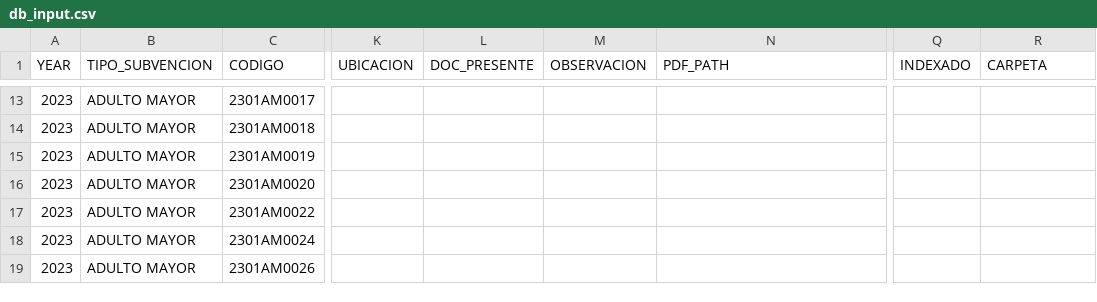
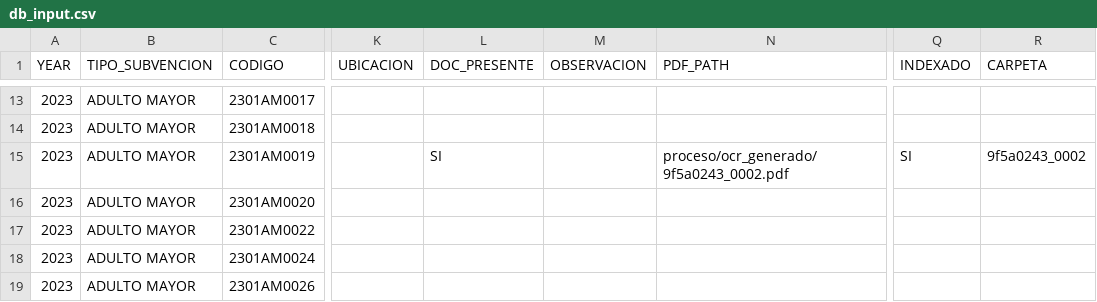
Before and after one commit to My0k/new_digitaliza, a CSV file: db_input.csv, drawn as a sheet; only a part is shown, gaps mark what is left out; the diff names each change by its address in the sheet, - before the commit and + after, or states it on an @@ line.

Commit message:
new index

```diff
--- a/db_input.csv
+++ b/db_input.csv
-L15 (DOC_PRESENTE): (empty)
+L15 (DOC_PRESENTE): SI
-N15 (PDF_PATH): (empty)
+N15 (PDF_PATH): proceso/ocr_generado/9f5a0243_0002.pdf
-Q15 (INDEXADO): (empty)
+Q15 (INDEXADO): SI
-R15 (CARPETA): (empty)
+R15 (CARPETA): 9f5a0243_0002
```
Also changed, not shown: 3 other files.
